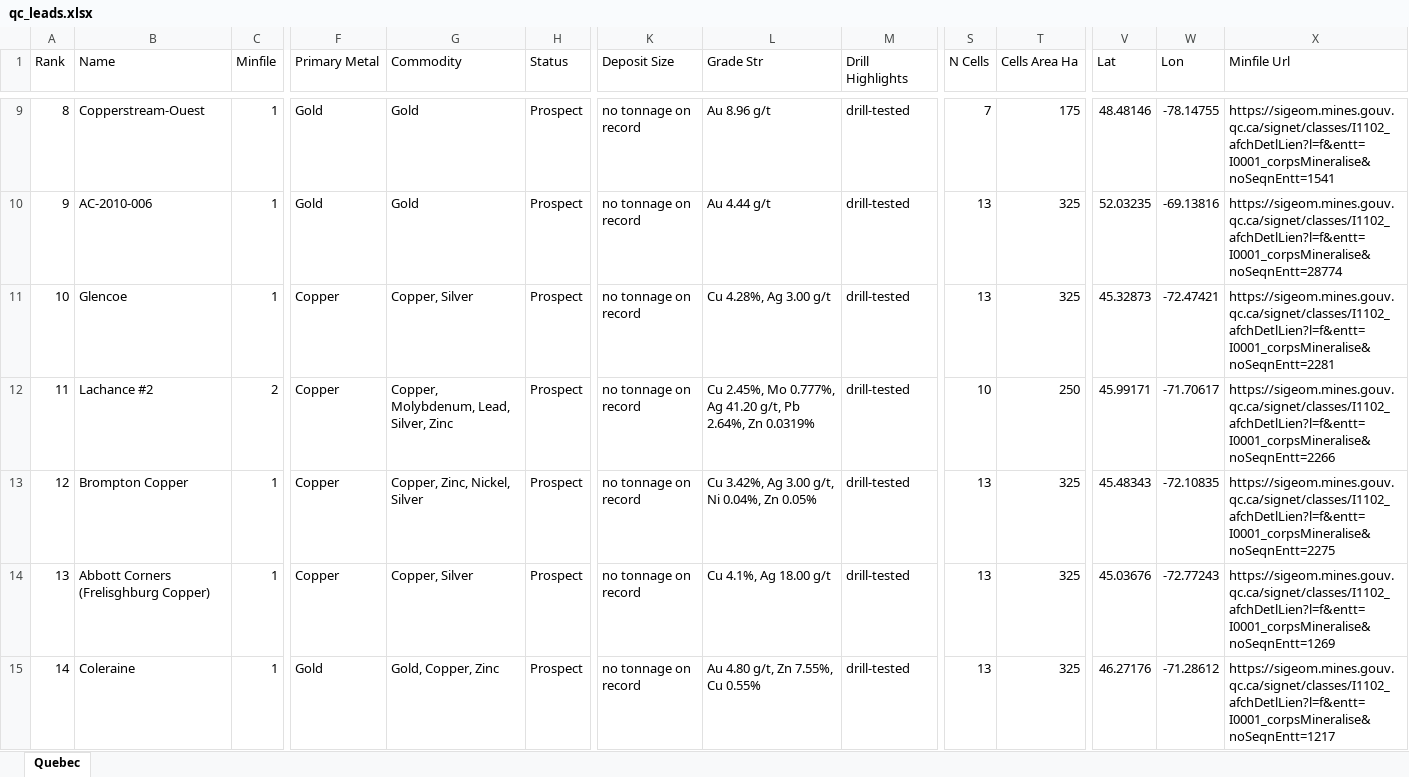
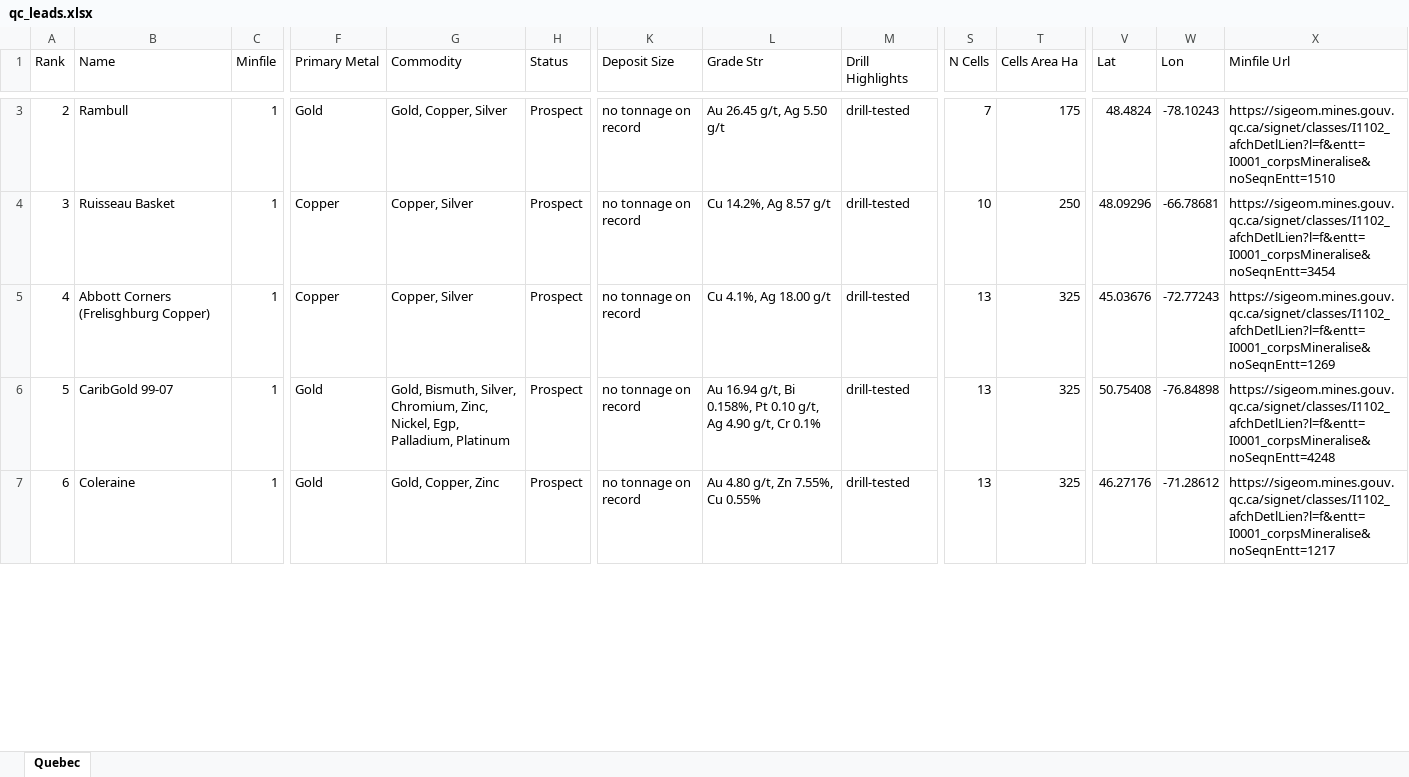
Before and after one commit to jaydeepdive/closeology, an Excel workbook: site/qc_leads.xlsx, sheet Quebec, drawn as a sheet; only a part is shown, gaps mark what is left out; values as stored, in another font and other column widths than the file's, no borders; removed rows and columns are numbered as before the commit, all else as after; rows hold the shown columns only; the diff covers the shown part only; the diff names each change by its address in the sheet, - before the commit and + after, or states it on an @@ line.

```diff
--- a/site/qc_leads.xlsx (sheet Quebec)
+++ b/site/qc_leads.xlsx (sheet Quebec)
@@ column A (Rank) renumbered from row 2 down @@
-B3 (Name): Copperstream-Ouest
+B3 (Name): Rambull
-G3 (Commodity): Gold
+G3 (Commodity): Gold, Copper, Silver
-L3 (Grade Str): Au 8.96 g/t
+L3 (Grade Str): Au 26.45 g/t, Ag 5.50 g/t
-V3 (Lat): 48.48146
+V3 (Lat): 48.4824
-W3 (Lon): -78.14755
+W3 (Lon): -78.10243
-X3 (Minfile Url): https://sigeom.mines.gouv.qc.ca/signet/classes/I1102_afchDetlLien?l=f&entt=I0001_corpsMineralise&noSeqnEntt=1541
+X3 (Minfile Url): https://sigeom.mines.gouv.qc.ca/signet/classes/I1102_afchDetlLien?l=f&entt=I0001_corpsMineralise&noSeqnEntt=1510
-row 10: 9 | AC-2010-006 | 1 | Gold | Gold | Prospect | no tonnage on record | Au 4.44 g/t | drill-tested | 13 | 325 | 52.03235 | -69.13816 | https://sigeom.mines.gouv.qc.ca/signet/classes/I1102_afchDetlLien?l=f&entt=I0001_corpsMineralise&noSeqnEntt=28774
-B4 (Name): Glencoe
+B4 (Name): Ruisseau Basket
-L4 (Grade Str): Cu 4.28%, Ag 3.00 g/t
+L4 (Grade Str): Cu 14.2%, Ag 8.57 g/t
-S4 (N Cells): 13
+S4 (N Cells): 10
-T4 (Cells Area Ha): 325
+T4 (Cells Area Ha): 250
-V4 (Lat): 45.32873
+V4 (Lat): 48.09296
-W4 (Lon): -72.47421
+W4 (Lon): -66.78681
-X4 (Minfile Url): https://sigeom.mines.gouv.qc.ca/signet/classes/I1102_afchDetlLien?l=f&entt=I0001_corpsMineralise&noSeqnEntt=2281
+X4 (Minfile Url): https://sigeom.mines.gouv.qc.ca/signet/classes/I1102_afchDetlLien?l=f&entt=I0001_corpsMineralise&noSeqnEntt=3454
-row 12: 11 | Lachance #2 | 2 | Copper | Copper, Molybdenum, Lead, Silver, Zinc | Prospect | no tonnage on record | Cu 2.45%, Mo 0.777%, Ag 41.20 g/t, Pb 2.64%, Zn 0.0319% | drill-tested | 10 | 250 | 45.99171 | -71.70617 | https://sigeom.mines.gouv.qc.ca/signet/classes/I1102_afchDetlLien?l=f&entt=I0001_corpsMineralise&noSeqnEntt=2266
-row 13: 12 | Brompton Copper | 1 | Copper | Copper, Zinc, Nickel, Silver | Prospect | no tonnage on record | Cu 3.42%, Ag 3.00 g/t, Ni 0.04%, Zn 0.05% | drill-tested | 13 | 325 | 45.48343 | -72.10835 | https://sigeom.mines.gouv.qc.ca/signet/classes/I1102_afchDetlLien?l=f&entt=I0001_corpsMineralise&noSeqnEntt=2275
+row 6: 5 | CaribGold 99-07 | 1 | Gold | Gold, Bismuth, Silver, Chromium, Zinc, Nickel, Egp, Palladium, Platinum | Prospect | no tonnage on record | Au 16.94 g/t, Bi 0.158%, Pt 0.10 g/t, Ag 4.90 g/t, Cr 0.1% | drill-tested | 13 | 325 | 50.75408 | -76.84898 | https://sigeom.mines.gouv.qc.ca/signet/classes/I1102_afchDetlLien?l=f&entt=I0001_corpsMineralise&noSeqnEntt=4248
```
Also changed, not shown: 1 added row, 6 removed rows and 18 edited cells elsewhere in this sheet, site/ab_leads.xlsx, site/bc_leads.xlsx, 41 other files.
